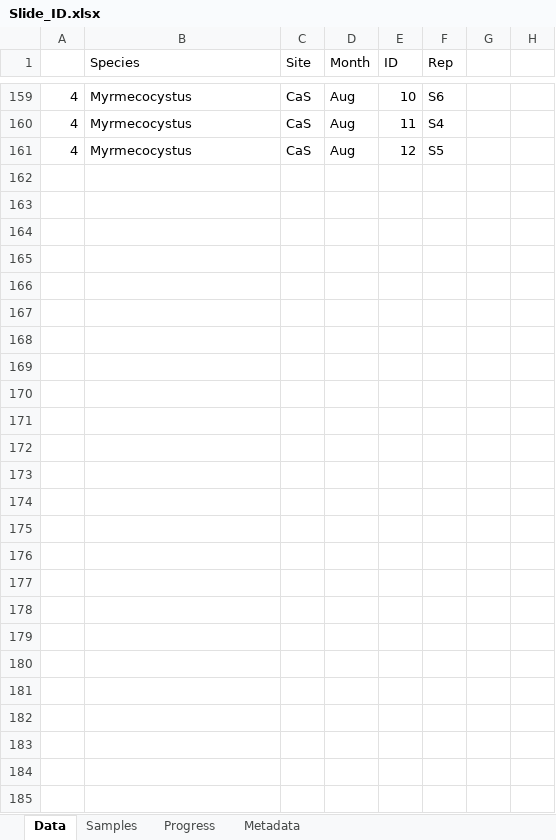
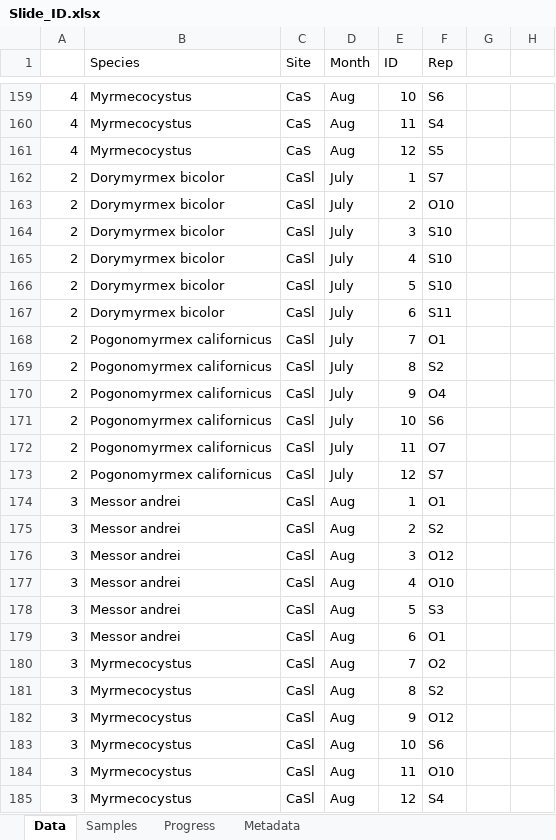
Before and after one commit to jennabraun/ant_habitat_coexistence, an Excel workbook: raw data/Slide_ID.xlsx, sheet Data, drawn as a sheet; only a part is shown, gaps mark what is left out; values as stored, in another font and other column widths than the file's, no borders; the diff covers the shown part only; the diff names each change by its address in the sheet, - before the commit and + after, or states it on an @@ line.

Commit message:
Update Slide_ID.xlsx

```diff
--- a/raw data/Slide_ID.xlsx (sheet Data)
+++ b/raw data/Slide_ID.xlsx (sheet Data)
+row 162: 2 | Dorymyrmex bicolor | CaSl | July | 1 | S7
+row 163: 2 | Dorymyrmex bicolor | CaSl | July | 2 | O10
+row 164: 2 | Dorymyrmex bicolor | CaSl | July | 3 | S10
+row 165: 2 | Dorymyrmex bicolor | CaSl | July | 4 | S10
+row 166: 2 | Dorymyrmex bicolor | CaSl | July | 5 | S10
+row 167: 2 | Dorymyrmex bicolor | CaSl | July | 6 | S11
+row 168: 2 | Pogonomyrmex californicus | CaSl | July | 7 | O1
+row 169: 2 | Pogonomyrmex californicus | CaSl | July | 8 | S2
+row 170: 2 | Pogonomyrmex californicus | CaSl | July | 9 | O4
+row 171: 2 | Pogonomyrmex californicus | CaSl | July | 10 | S6
+row 172: 2 | Pogonomyrmex californicus | CaSl | July | 11 | O7
+row 173: 2 | Pogonomyrmex californicus | CaSl | July | 12 | S7
+row 174: 3 | Messor andrei | CaSl | Aug | 1 | O1
+row 175: 3 | Messor andrei | CaSl | Aug | 2 | S2
+row 176: 3 | Messor andrei | CaSl | Aug | 3 | O12
+row 177: 3 | Messor andrei | CaSl | Aug | 4 | O10
+row 178: 3 | Messor andrei | CaSl | Aug | 5 | S3
+row 179: 3 | Messor andrei | CaSl | Aug | 6 | O1
+row 180: 3 | Myrmecocystus | CaSl | Aug | 7 | O2
+row 181: 3 | Myrmecocystus | CaSl | Aug | 8 | S2
+row 182: 3 | Myrmecocystus | CaSl | Aug | 9 | O12
+row 183: 3 | Myrmecocystus | CaSl | Aug | 10 | S6
+row 184: 3 | Myrmecocystus | CaSl | Aug | 11 | O10
+row 185: 3 | Myrmecocystus | CaSl | Aug | 12 | S4
```
Also changed, not shown: 12 edited cells elsewhere in this sheet, sheet Progress.
